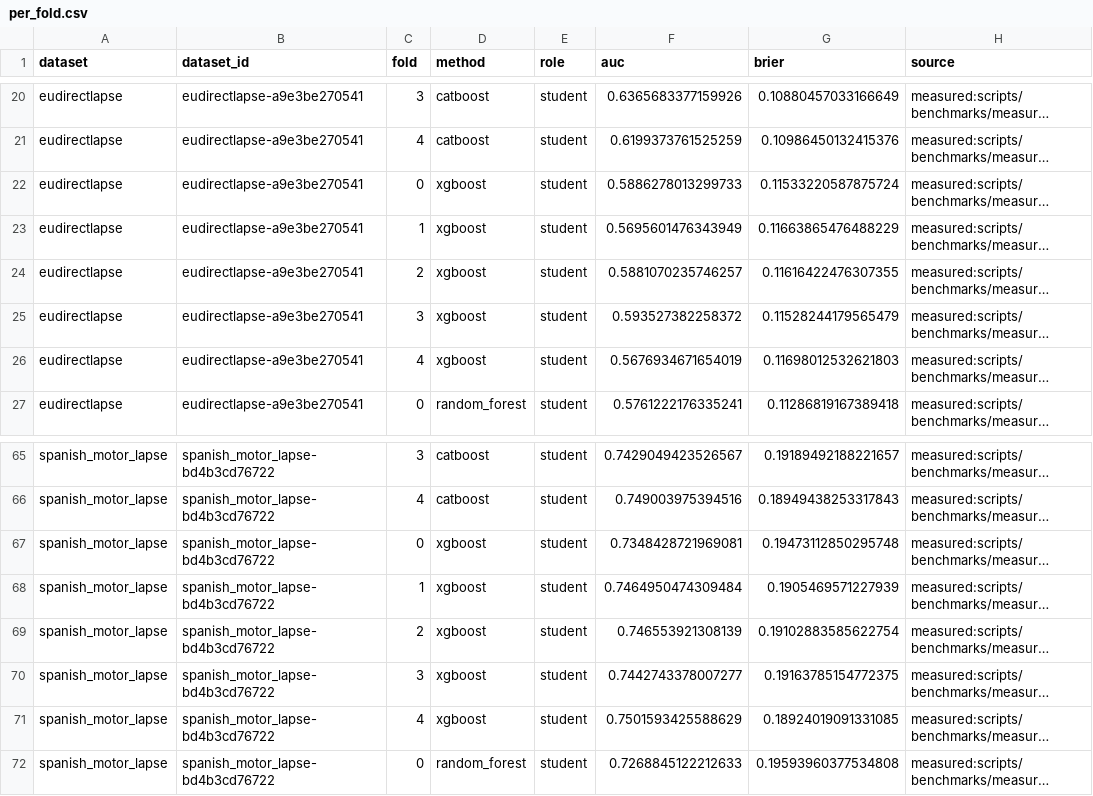
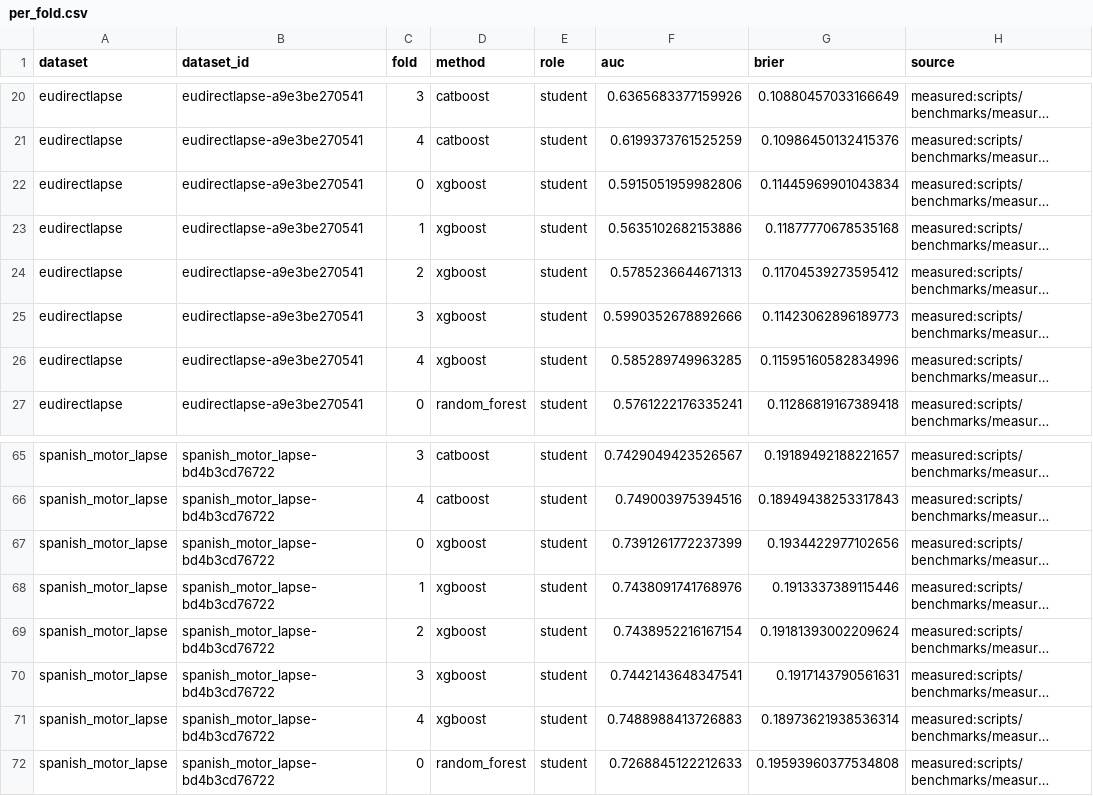
Before and after one commit to IFoA-ADSWP/tabular-foundation-model, a CSV file: results/20261031-lapse-students/per_fold.csv, drawn as a sheet; only a part is shown, gaps mark what is left out; long unchanged cells end in …; the diff covers the shown part only; the diff names each change by its address in the sheet, - before the commit and + after, or states it on an @@ line.

```diff
--- a/results/20261031-lapse-students/per_fold.csv
+++ b/results/20261031-lapse-students/per_fold.csv
-F22 (auc): 0.5886278013299733
+F22 (auc): 0.5915051959982806
-G22 (brier): 0.11533220587875724
+G22 (brier): 0.11445969901043834
-F23 (auc): 0.5695601476343949
+F23 (auc): 0.5635102682153886
-G23 (brier): 0.11663865476488229
+G23 (brier): 0.11877770678535168
-F24 (auc): 0.5881070235746257
+F24 (auc): 0.5785236644671313
-G24 (brier): 0.11616422476307355
+G24 (brier): 0.11704539273595412
-F25 (auc): 0.593527382258372
+F25 (auc): 0.5990352678892666
-G25 (brier): 0.11528244179565479
+G25 (brier): 0.11423062896189773
-F26 (auc): 0.5676934671654019
+F26 (auc): 0.585289749963285
-G26 (brier): 0.11698012532621803
+G26 (brier): 0.11595160582834996
-F67 (auc): 0.7348428721969081
+F67 (auc): 0.7391261772237399
-G67 (brier): 0.19473112850295748
+G67 (brier): 0.1934422977102656
-F68 (auc): 0.7464950474309484
+F68 (auc): 0.7438091741768976
-G68 (brier): 0.1905469571227939
+G68 (brier): 0.1913337389115446
-F69 (auc): 0.746553921308139
+F69 (auc): 0.7438952216167154
-G69 (brier): 0.19102883585622754
+G69 (brier): 0.19181393002209624
-F70 (auc): 0.7442743378007277
+F70 (auc): 0.7442143648347541
-G70 (brier): 0.19163785154772375
+G70 (brier): 0.1917143790561631
-F71 (auc): 0.7501593425588629
+F71 (auc): 0.7488988413726883
-G71 (brier): 0.18924019091331085
+G71 (brier): 0.18973621938536314
```
Also changed, not shown: 24 edited cells elsewhere in this file, 5 other files.
